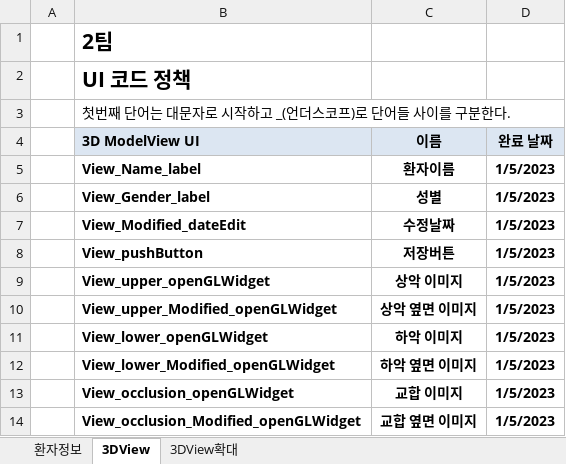
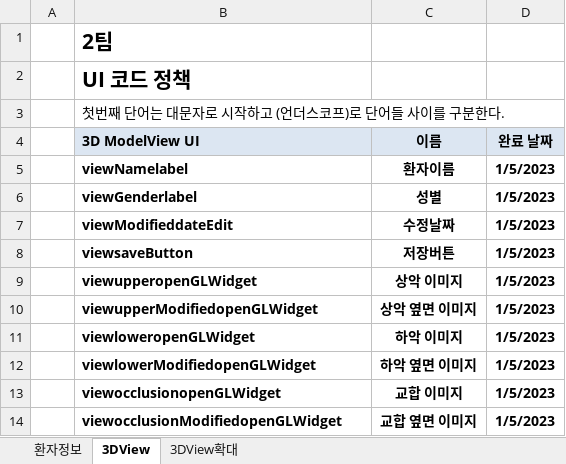
Before and after one commit to choieunchong/Dental_STL_Viewer, an Excel workbook: ui 코드 설계.xlsx, sheet 3DView, drawn as a sheet; values as stored, in another font and other column widths than the file's, no borders; the diff names each change by its address in the sheet, - before the commit and + after, or states it on an @@ line.

```diff
--- a/ui 코드 설계.xlsx (sheet 3DView)
+++ b/ui 코드 설계.xlsx (sheet 3DView)
-B3 (3D ModelView UI): 첫번째 단어는 대문자로 시작하고 _(언더스코프)로 단어들 사이를 구분한다.
+B3 (3D ModelView UI): 첫번째 단어는 대문자로 시작하고 (언더스코프)로 단어들 사이를 구분한다.
-B5 (3D ModelView UI): View_Name_label
+B5 (3D ModelView UI): viewNamelabel
-B6 (3D ModelView UI): View_Gender_label
+B6 (3D ModelView UI): viewGenderlabel
-B7 (3D ModelView UI): View_Modified_dateEdit
+B7 (3D ModelView UI): viewModifieddateEdit
-B8 (3D ModelView UI): View_pushButton
+B8 (3D ModelView UI): viewsaveButton
-B9 (3D ModelView UI): View_upper_openGLWidget
+B9 (3D ModelView UI): viewupperopenGLWidget
-B10 (3D ModelView UI): View_upper_Modified_openGLWidget
+B10 (3D ModelView UI): viewupperModifiedopenGLWidget
-B11 (3D ModelView UI): View_lower_openGLWidget
+B11 (3D ModelView UI): viewloweropenGLWidget
-B12 (3D ModelView UI): View_lower_Modified_openGLWidget
+B12 (3D ModelView UI): viewlowerModifiedopenGLWidget
-B13 (3D ModelView UI): View_occlusion_openGLWidget
+B13 (3D ModelView UI): viewocclusionopenGLWidget
-B14 (3D ModelView UI): View_occlusion_Modified_openGLWidget
+B14 (3D ModelView UI): viewocclusionModifiedopenGLWidget
```
Also changed, not shown: sheet 환자정보, sheet 3DView확대, 4 other files.
